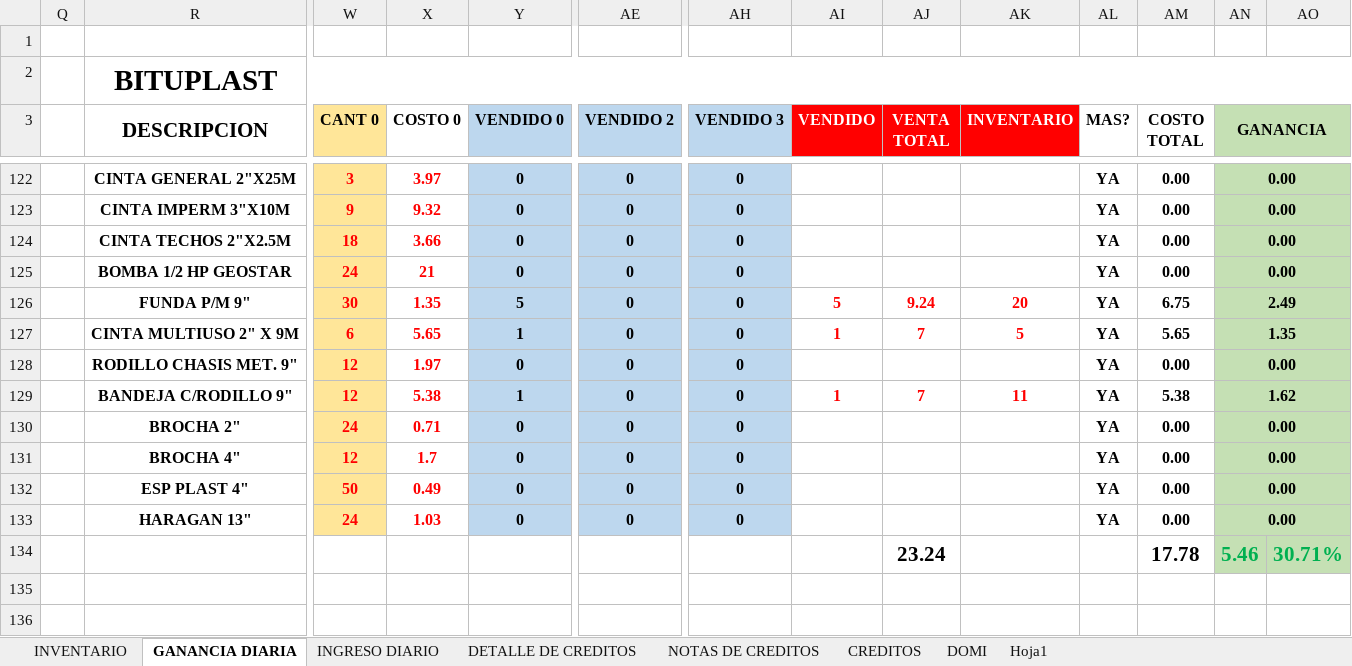
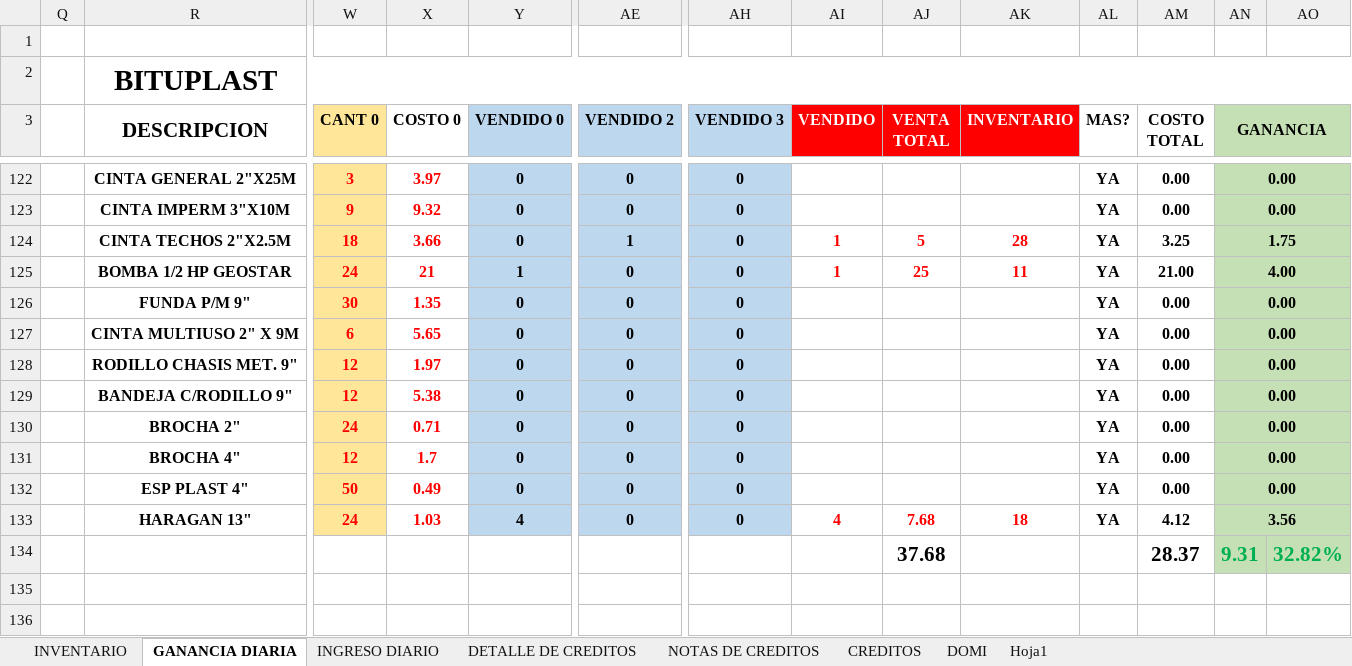
Before and after one commit to JPuente25/Proinca, an Excel workbook: LISTA DE PRODUCTOS PROINCA.xlsx, sheet GANANCIA DIARIA, drawn as a sheet; only a part is shown, gaps mark what is left out; values as stored, in another font and other column widths than the file's, no borders; removed rows and columns are numbered as before the commit, all else as after; rows hold the shown columns only; the diff covers the shown part only; the diff names each change by its address in the sheet, - before the commit and + after, or states it on an @@ line.

```diff
--- a/LISTA DE PRODUCTOS PROINCA.xlsx (sheet GANANCIA DIARIA)
+++ b/LISTA DE PRODUCTOS PROINCA.xlsx (sheet GANANCIA DIARIA)
-AE124 (VENDIDO 2): 0
+AE124 (VENDIDO 2): 1
-AI124 (VENDIDO): (empty)
+AI124 (VENDIDO): 1
-AJ124 (VENTA TOTAL): (empty)
+AJ124 (VENTA TOTAL): 5
-AK124 (INVENTARIO): (empty)
+AK124 (INVENTARIO): 28
-AM124 (COSTO TOTAL): 0.00
+AM124 (COSTO TOTAL): 3.25
-AN124 (GANANCIA): 0.00
+AN124 (GANANCIA): 1.75
+row 125:  | BOMBA 1/2 HP GEOSTAR | 24 | 21 | 1 | 0 | 0 | 1 | 25 | 11 | YA | 21.00 | 4.00
-R126 (DESCRIPCION): BOMBA 1/2 HP GEOSTAR
+R126 (DESCRIPCION): FUNDA P/M 9"
-W126 (CANT 0): 24
+W126 (CANT 0): 30
-X126 (COSTO 0): 21
+X126 (COSTO 0): 1.35
-row 126:  | FUNDA P/M 9" | 30 | 1.35 | 5 | 0 | 0 | 5 | 9.24 | 20 | YA | 6.75 | 2.49
-Y127 (VENDIDO 0): 1
+Y127 (VENDIDO 0): 0
-AI127 (VENDIDO): 1
+AI127 (VENDIDO): (empty)
-AJ127 (VENTA TOTAL): 7
+AJ127 (VENTA TOTAL): (empty)
-AK127 (INVENTARIO): 5
+AK127 (INVENTARIO): (empty)
-AM127 (COSTO TOTAL): 5.65
+AM127 (COSTO TOTAL): 0.00
-AN127 (GANANCIA): 1.35
+AN127 (GANANCIA): 0.00
-Y129 (VENDIDO 0): 1
+Y129 (VENDIDO 0): 0
-AI129 (VENDIDO): 1
+AI129 (VENDIDO): (empty)
-AJ129 (VENTA TOTAL): 7
+AJ129 (VENTA TOTAL): (empty)
-AK129 (INVENTARIO): 11
+AK129 (INVENTARIO): (empty)
-AM129 (COSTO TOTAL): 5.38
+AM129 (COSTO TOTAL): 0.00
-AN129 (GANANCIA): 1.62
+AN129 (GANANCIA): 0.00
-Y133 (VENDIDO 0): 0
+Y133 (VENDIDO 0): 4
-AI133 (VENDIDO): (empty)
+AI133 (VENDIDO): 4
-AJ133 (VENTA TOTAL): (empty)
+AJ133 (VENTA TOTAL): 7.68
-AK133 (INVENTARIO): (empty)
+AK133 (INVENTARIO): 18
-AM133 (COSTO TOTAL): 0.00
+AM133 (COSTO TOTAL): 4.12
-AN133 (GANANCIA): 0.00
+AN133 (GANANCIA): 3.56
-row 134:  |  |  |  |  |  |  |  | 23.24 |  |  | 17.78 | 5.46 | 30.71%
+row 134:  |  |  |  |  |  |  |  | 37.68 |  |  | 28.37 | 9.31 | 32.82%
```
Also changed, not shown: 9 added rows, 9 removed rows and 107 edited cells elsewhere in this sheet, sheet INGRESO DIARIO, formulas that keep their value.
